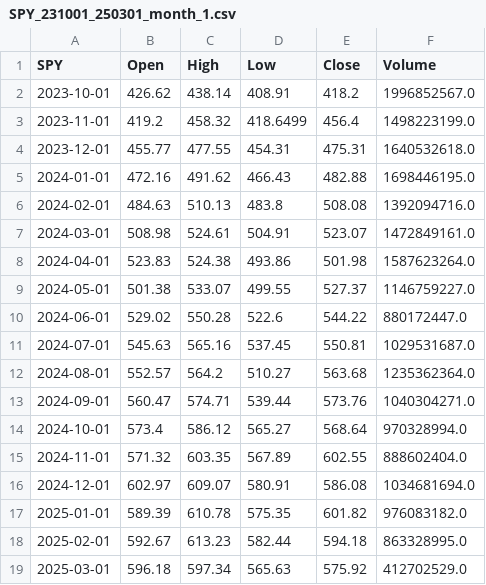
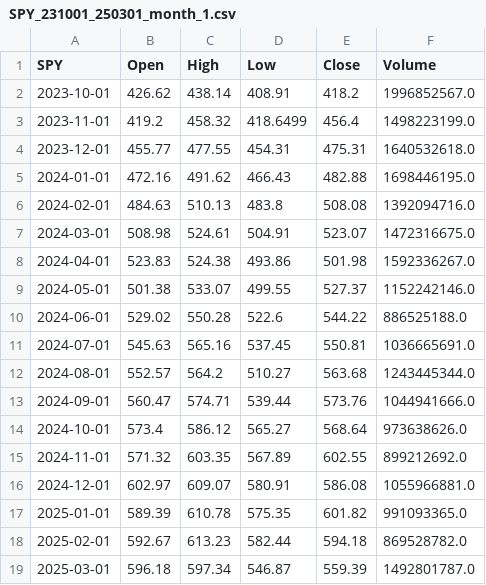
Before and after one commit to DanielGoldfarb/pdpolygonapi, a CSV file: reference_data/SPY_231001_250301_month_1.csv, drawn as a sheet.

```diff
--- a/reference_data/SPY_231001_250301_month_1.csv
+++ b/reference_data/SPY_231001_250301_month_1.csv
@@ -6,14 +6,14 @@ SPY,Open,High,Low,Close,Volume
 2024-02-01,484.63,510.13,483.8,508.08,1392094716.0
-2024-03-01,508.98,524.61,504.91,523.07,1472849161.0
-2024-04-01,523.83,524.38,493.86,501.98,1587623264.0
-2024-05-01,501.38,533.07,499.55,527.37,1146759227.0
-2024-06-01,529.02,550.28,522.6,544.22,880172447.0
-2024-07-01,545.63,565.16,537.45,550.81,1029531687.0
-2024-08-01,552.57,564.2,510.27,563.68,1235362364.0
-2024-09-01,560.47,574.71,539.44,573.76,1040304271.0
-2024-10-01,573.4,586.12,565.27,568.64,970328994.0
-2024-11-01,571.32,603.35,567.89,602.55,888602404.0
-2024-12-01,602.97,609.07,580.91,586.08,1034681694.0
-2025-01-01,589.39,610.78,575.35,601.82,976083182.0
-2025-02-01,592.67,613.23,582.44,594.18,863328995.0
-2025-03-01,596.18,597.34,565.63,575.92,412702529.0
+2024-03-01,508.98,524.61,504.91,523.07,1472316675.0
+2024-04-01,523.83,524.38,493.86,501.98,1592336267.0
+2024-05-01,501.38,533.07,499.55,527.37,1152242146.0
+2024-06-01,529.02,550.28,522.6,544.22,886525188.0
+2024-07-01,545.63,565.16,537.45,550.81,1036665691.0
+2024-08-01,552.57,564.2,510.27,563.68,1243445344.0
+2024-09-01,560.47,574.71,539.44,573.76,1044941666.0
+2024-10-01,573.4,586.12,565.27,568.64,973638626.0
+2024-11-01,571.32,603.35,567.89,602.55,899212692.0
+2024-12-01,602.97,609.07,580.91,586.08,1055966881.0
+2025-01-01,589.39,610.78,575.35,601.82,991093365.0
+2025-02-01,592.67,613.23,582.44,594.18,869528782.0
+2025-03-01,596.18,597.34,546.87,559.39,1492801787.0
```
Also changed, not shown: reference_data/SPY_231001_250301_day_1.csv, reference_data/SPY_231001_250301_quarter_1.csv, 5 other files.
